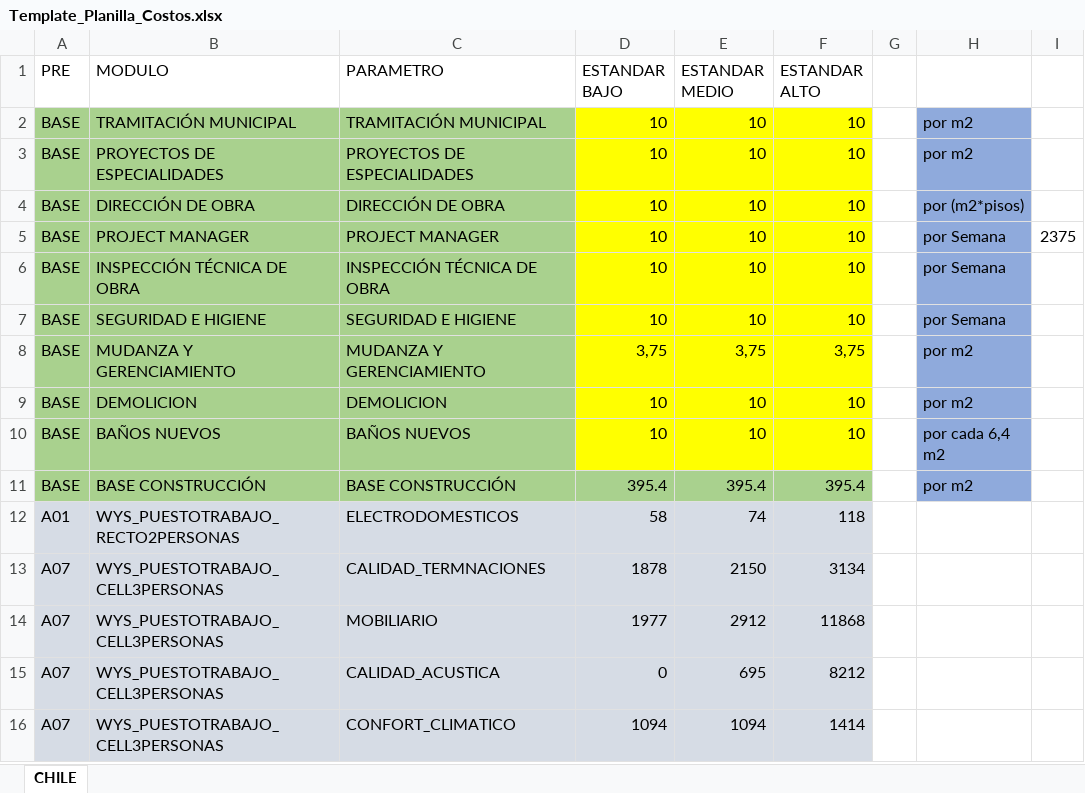
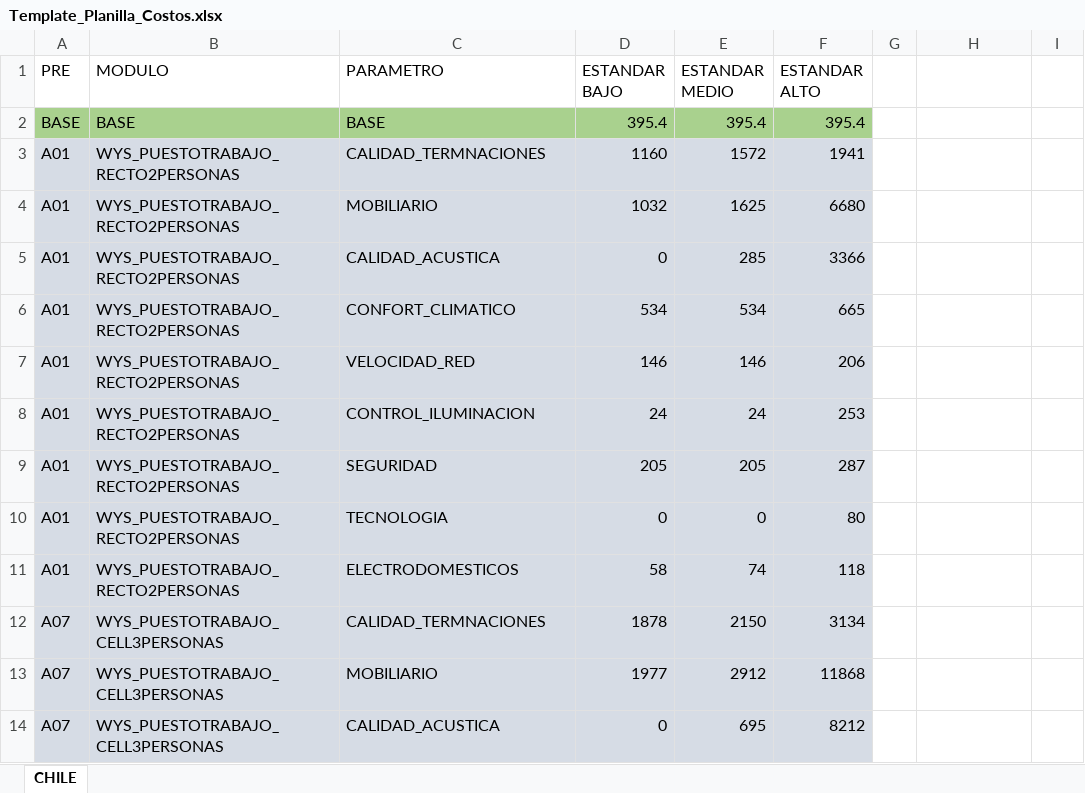
Before and after one commit to mtailanian-digitalsense/wys-backend-module-prices, an Excel workbook: Template_Planilla_Costos.xlsx, sheet CHILE, drawn as a sheet; only a part is shown; the shorter side is filled out with more unchanged rows; values as stored, in another font and other column widths than the file's, no borders; removed rows and columns are numbered as before the commit, all else as after; the diff names each change by its address in the sheet, - before the commit and + after, or states it on an @@ line.

```diff
--- a/Template_Planilla_Costos.xlsx (sheet CHILE)
+++ b/Template_Planilla_Costos.xlsx (sheet CHILE)
-row 2: BASE | TRAMITACIÓN MUNICIPAL | TRAMITACIÓN MUNICIPAL | 10 | 10 | 10 |  | por m2
-row 3: BASE | PROYECTOS DE ESPECIALIDADES | PROYECTOS DE ESPECIALIDADES | 10 | 10 | 10 |  | por m2
-row 4: BASE | DIRECCIÓN DE OBRA | DIRECCIÓN DE OBRA | 10 | 10 | 10 |  | por (m2*pisos)
-row 5: BASE | PROJECT MANAGER | PROJECT MANAGER | 10 | 10 | 10 |  | por Semana | 2375
-row 6: BASE | INSPECCIÓN TÉCNICA DE OBRA | INSPECCIÓN TÉCNICA DE OBRA | 10 | 10 | 10 |  | por Semana
-row 7: BASE | SEGURIDAD E HIGIENE | SEGURIDAD E HIGIENE | 10 | 10 | 10 |  | por Semana
-row 8: BASE | MUDANZA Y GERENCIAMIENTO | MUDANZA Y GERENCIAMIENTO | 3,75 | 3,75 | 3,75 |  | por m2
-row 9: BASE | DEMOLICION | DEMOLICION | 10 | 10 | 10 |  | por m2
-row 10: BASE | BAÑOS NUEVOS | BAÑOS NUEVOS | 10 | 10 | 10 |  | por cada 6,4 m2
-B2 (MODULO): BASE CONSTRUCCIÓN
+B2 (MODULO): BASE
-C2 (PARAMETRO): BASE CONSTRUCCIÓN
+C2 (PARAMETRO): BASE
-H2: por m2
+H2: (empty)
-H2 fill: #8FAADC
+H2 fill: none
+row 3: A01 | WYS_PUESTOTRABAJO_RECTO2PERSONAS | CALIDAD_TERMNACIONES | 1160 | 1572 | 1941
+row 4: A01 | WYS_PUESTOTRABAJO_RECTO2PERSONAS | MOBILIARIO | 1032 | 1625 | 6680
+row 5: A01 | WYS_PUESTOTRABAJO_RECTO2PERSONAS | CALIDAD_ACUSTICA | 0 | 285 | 3366
+row 6: A01 | WYS_PUESTOTRABAJO_RECTO2PERSONAS | CONFORT_CLIMATICO | 534 | 534 | 665
+row 7: A01 | WYS_PUESTOTRABAJO_RECTO2PERSONAS | VELOCIDAD_RED | 146 | 146 | 206
+row 8: A01 | WYS_PUESTOTRABAJO_RECTO2PERSONAS | CONTROL_ILUMINACION | 24 | 24 | 253
+row 9: A01 | WYS_PUESTOTRABAJO_RECTO2PERSONAS | SEGURIDAD | 205 | 205 | 287
+row 10: A01 | WYS_PUESTOTRABAJO_RECTO2PERSONAS | TECNOLOGIA | 0 | 0 | 80
```
Also changed, not shown: 1 other file.
